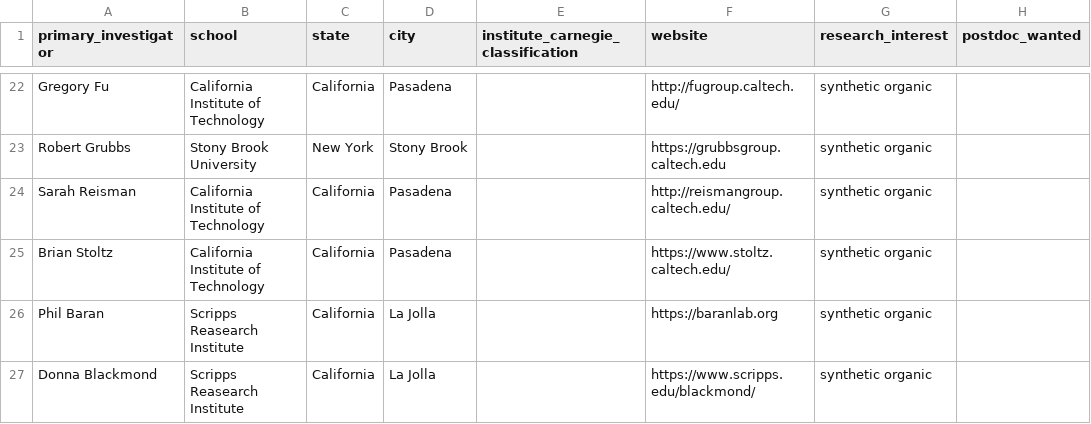
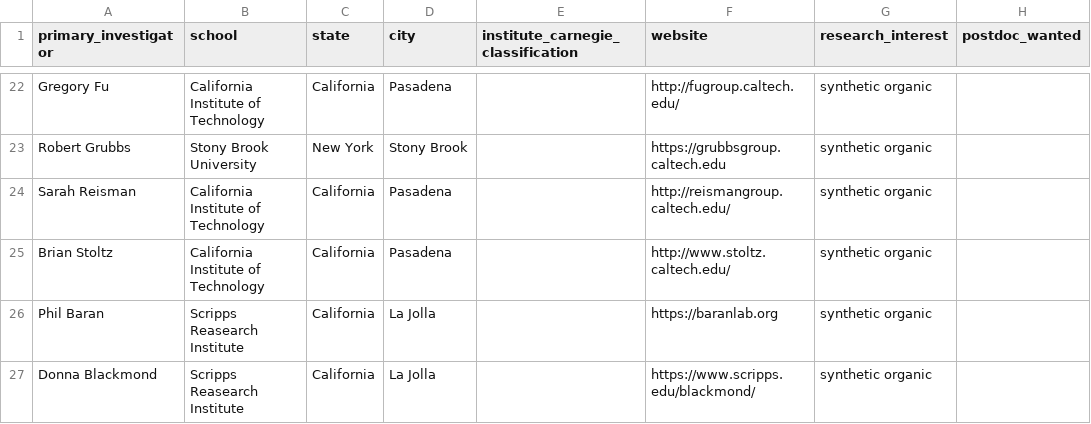
Before and after one commit to khoivan88/organiclinks-v2, a CSV file: data/organiclinks_db.csv, drawn as a sheet; only a part is shown, gaps mark what is left out; the diff names each change by its address in the sheet, - before the commit and + after, or states it on an @@ line.

```diff
--- a/data/organiclinks_db.csv
+++ b/data/organiclinks_db.csv
-F25 (website): https://www.stoltz.caltech.edu/
+F25 (website): http://www.stoltz.caltech.edu/
```
Also changed, not shown: data/link_check_report.csv, 2 other files.
